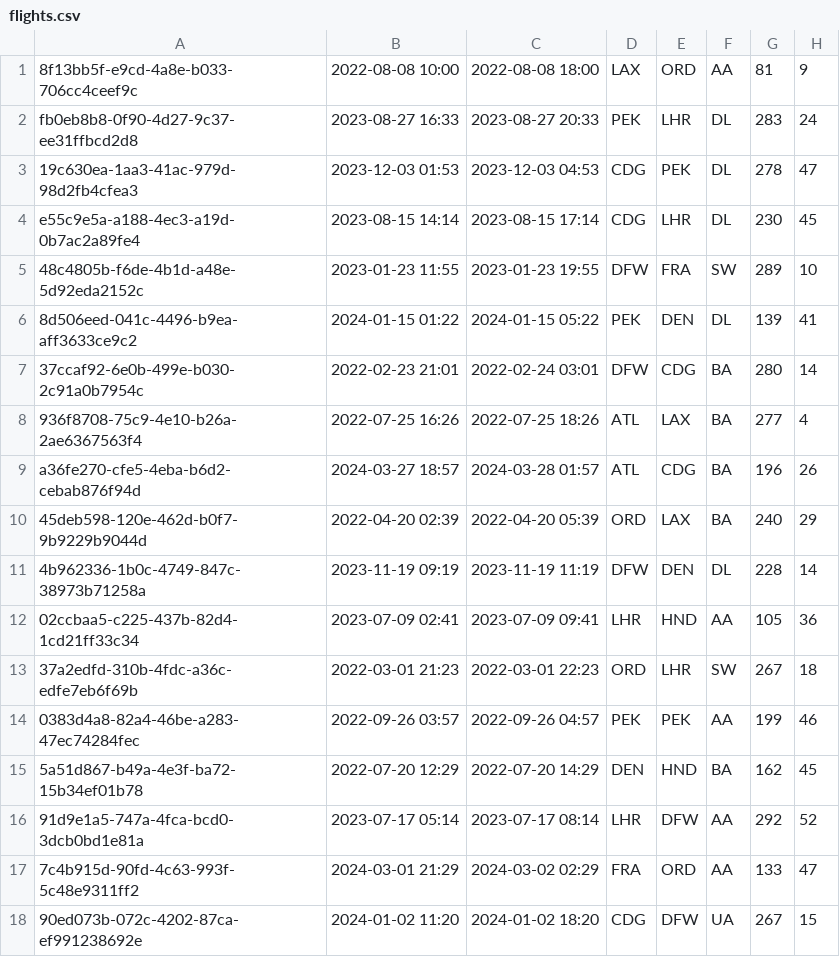
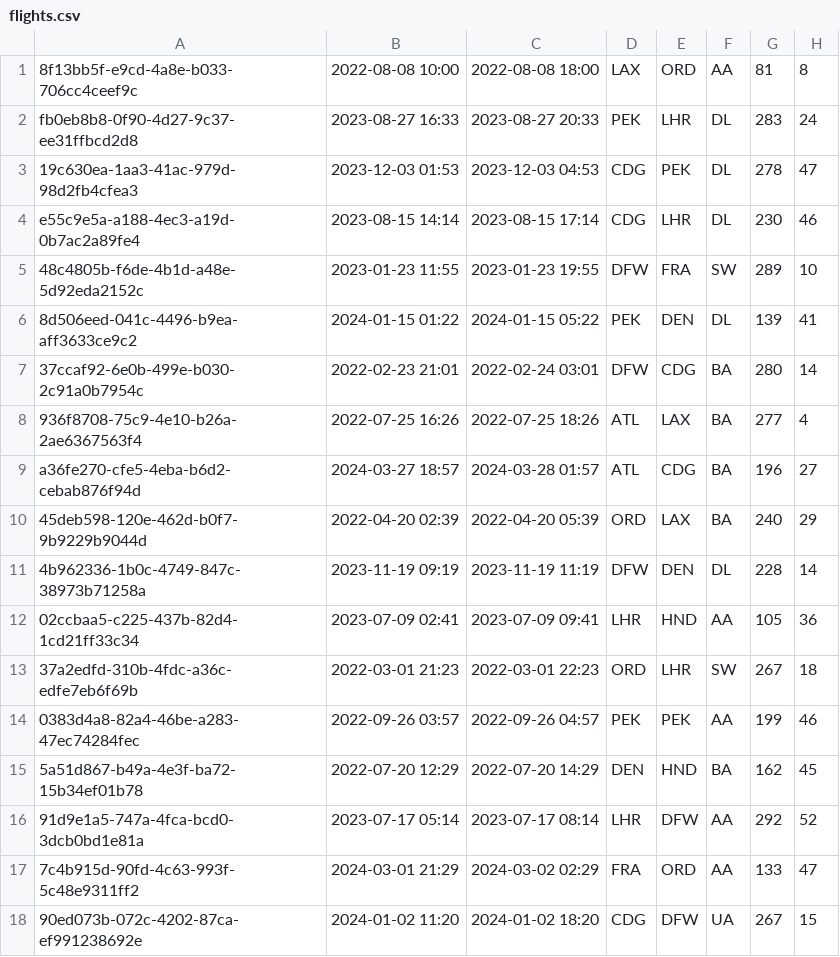
Before and after one commit to yx-xyc/470-OOP-Final-Project, a CSV file: src/resources/flights.csv, drawn as a sheet.

```diff
--- a/src/resources/flights.csv
+++ b/src/resources/flights.csv
@@ -1,5 +1,5 @@
-8f13bb5f-e9cd-4a8e-b033-706cc4ceef9c,2022-08-08 10:00,2022-08-08 18:00,LAX,ORD,AA,81,9
+8f13bb5f-e9cd-4a8e-b033-706cc4ceef9c,2022-08-08 10:00,2022-08-08 18:00,LAX,ORD,AA,81,8
 fb0eb8b8-0f90-4d27-9c37-ee31ffbcd2d8,2023-08-27 16:33,2023-08-27 20:33,PEK,LHR,DL,283,24
 19c630ea-1aa3-41ac-979d-98d2fb4cfea3,2023-12-03 01:53,2023-12-03 04:53,CDG,PEK,DL,278,47
-e55c9e5a-a188-4ec3-a19d-0b7ac2a89fe4,2023-08-15 14:14,2023-08-15 17:14,CDG,LHR,DL,230,45
+e55c9e5a-a188-4ec3-a19d-0b7ac2a89fe4,2023-08-15 14:14,2023-08-15 17:14,CDG,LHR,DL,230,46
 48c4805b-f6de-4b1d-a48e-5d92eda2152c,2023-01-23 11:55,2023-01-23 19:55,DFW,FRA,SW,289,10
@@ -8,3 +8,3 @@ e55c9e5a-a188-4ec3-a19d-0b7ac2a89fe4,2023-08-15 14:14,2023-08-15 17:14,CDG,LHR,D
 936f8708-75c9-4e10-b26a-2ae6367563f4,2022-07-25 16:26,2022-07-25 18:26,ATL,LAX,BA,277,4
-a36fe270-cfe5-4eba-b6d2-cebab876f94d,2024-03-27 18:57,2024-03-28 01:57,ATL,CDG,BA,196,26
+a36fe270-cfe5-4eba-b6d2-cebab876f94d,2024-03-27 18:57,2024-03-28 01:57,ATL,CDG,BA,196,27
 45deb598-120e-462d-b0f7-9b9229b9044d,2022-04-20 02:39,2022-04-20 05:39,ORD,LAX,BA,240,29
```
Also changed, not shown: out/production/470-OOP-Final-Project/resources/flights.csv, out/production/470-OOP-Final-Project/resources/users.csv, 7 other files.
